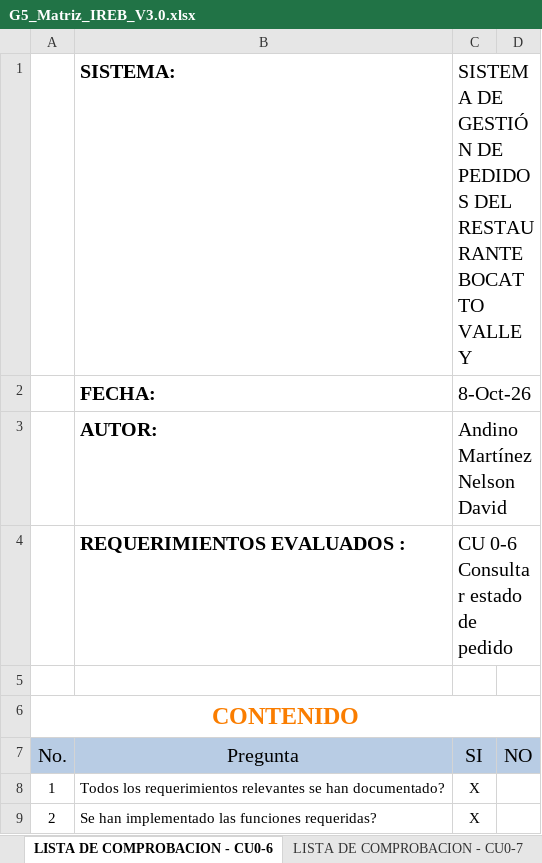
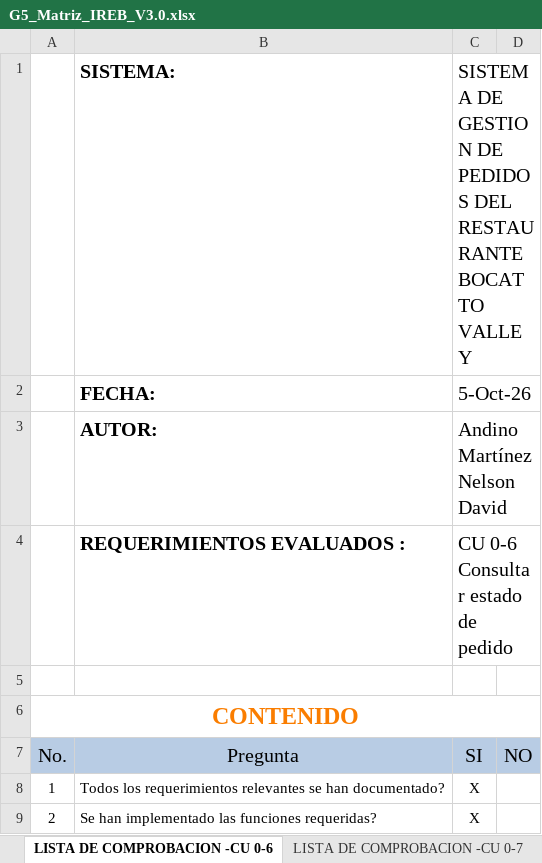
Before and after one commit to Ricardo-lainez/RicardoLainez36838_G5_ADSW, an Excel workbook: Unidad 1/G5_Matriz_IREB_V3.0.xlsx, sheet LISTA DE COMPROBACION -CU 0-6, drawn as a sheet; only a part is shown; values as stored, in another font and other column widths than the file's, no borders; charts and pictures and conditional formats and table styles not drawn; the diff names each change by its address in the sheet, - before the commit and + after, or states it on an @@ line.

```diff
--- a/Unidad 1/G5_Matriz_IREB_V3.0.xlsx (sheet LISTA DE COMPROBACION -CU 0-6)
+++ b/Unidad 1/G5_Matriz_IREB_V3.0.xlsx (sheet LISTA DE COMPROBACION -CU 0-6)
-sheet tab: LISTA DE COMPROBACION - CU0-6
+sheet tab: LISTA DE COMPROBACION -CU 0-6
-sheet tab: LISTA DE COMPROBACION - CU0-7
+sheet tab: LISTA DE COMPROBACION -CU 0-7
-C1: SISTEMA DE GESTIÓN DE PEDIDOS…
+C1: SISTEMA DE GESTION DE PEDIDOS…
-C2: 8-Oct-26
+C2: 5-Oct-26
```
Also changed, not shown: sheet Matriz Ckeck LIst, sheet LISTA DE COMPROBACION -CU 0-4, sheet RECOMENDACIONES - CU 0-4, sheet LISTA DE COMPROBACION -CU 0-2, sheet LISTA DE COMPROBACION -CU 0-3, sheet LISTA DE COMPROBACION -CU 0-5, 8 more sheets, other sheet tabs, formulas that keep their value, charts or pictures, 1 other file.
